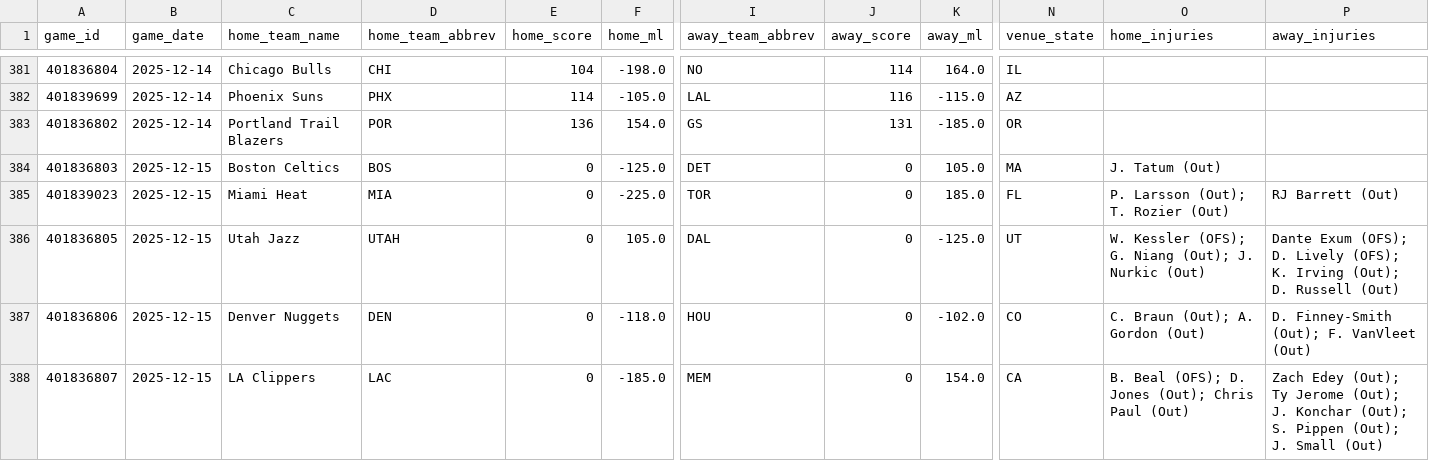
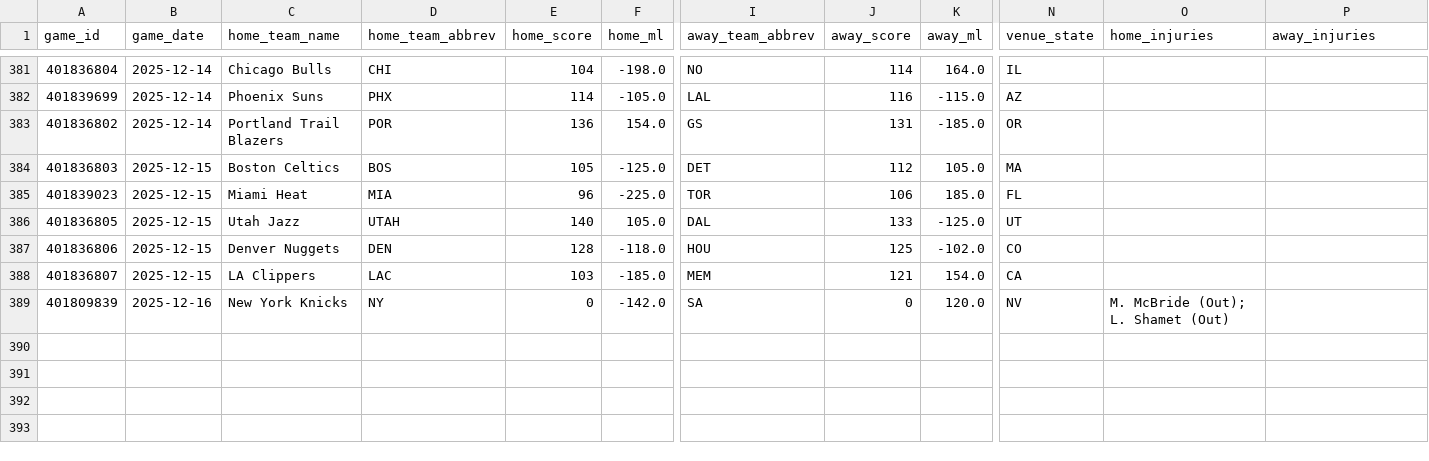
Before and after one commit to oliver-monday/moneyline, a CSV file: nba_master.csv, drawn as a sheet; only a part is shown, gaps mark what is left out; rows hold the shown columns only; the diff names each change by its address in the sheet, - before the commit and + after, or states it on an @@ line.

```diff
--- a/nba_master.csv
+++ b/nba_master.csv
-E384 (home_score): 0
+E384 (home_score): 105
-J384 (away_score): 0
+J384 (away_score): 112
-O384 (home_injuries): J. Tatum (Out)
+O384 (home_injuries): (empty)
-E385 (home_score): 0
+E385 (home_score): 96
-J385 (away_score): 0
+J385 (away_score): 106
-O385 (home_injuries): P. Larsson (Out); T. Rozier (Out)
+O385 (home_injuries): (empty)
-P385 (away_injuries): RJ Barrett (Out)
+P385 (away_injuries): (empty)
-E386 (home_score): 0
+E386 (home_score): 140
-J386 (away_score): 0
+J386 (away_score): 133
-O386 (home_injuries): W. Kessler (OFS); G. Niang (Out); J. Nurkic (Out)
+O386 (home_injuries): (empty)
-P386 (away_injuries): Dante Exum (OFS); D. Lively (OFS); K. Irving (Out); D. Russell (Out)
+P386 (away_injuries): (empty)
-E387 (home_score): 0
+E387 (home_score): 128
-J387 (away_score): 0
+J387 (away_score): 125
-O387 (home_injuries): C. Braun (Out); A. Gordon (Out)
+O387 (home_injuries): (empty)
-P387 (away_injuries): D. Finney-Smith (Out); F. VanVleet (Out)
+P387 (away_injuries): (empty)
-E388 (home_score): 0
+E388 (home_score): 103
-J388 (away_score): 0
+J388 (away_score): 121
-O388 (home_injuries): B. Beal (OFS); D. Jones (Out); Chris Paul (Out)
+O388 (home_injuries): (empty)
-P388 (away_injuries): Zach Edey (Out); Ty Jerome (Out); J. Konchar (Out); S. Pippen (Out); J. Small (Out)
+P388 (away_injuries): (empty)
+row 389: 401809839 | 2025-12-16 | New York Knicks | NY | 0 | -142.0 | SA | 0 | 120.0 | NV | M. McBride (Out); L. Shamet (Out)
```
